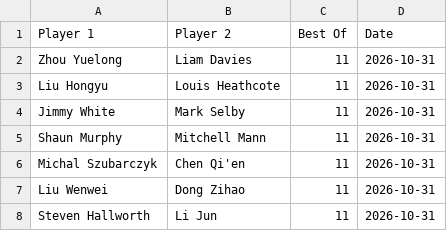
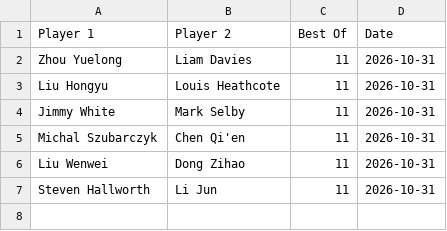
Before and after one commit to Fredfreddo/SnookerDashboardPipeline, a CSV file: upcoming_matches.csv, drawn as a sheet.

```diff
--- a/upcoming_matches.csv
+++ b/upcoming_matches.csv
@@ -4,3 +4,2 @@ Player 1,Player 2,Best Of,Date
 "Jimmy White","Mark Selby",11,"2026-10-31"
-"Shaun Murphy","Mitchell Mann",11,"2026-10-31"
 "Michal Szubarczyk","Chen Qi'en",11,"2026-10-31"
```
